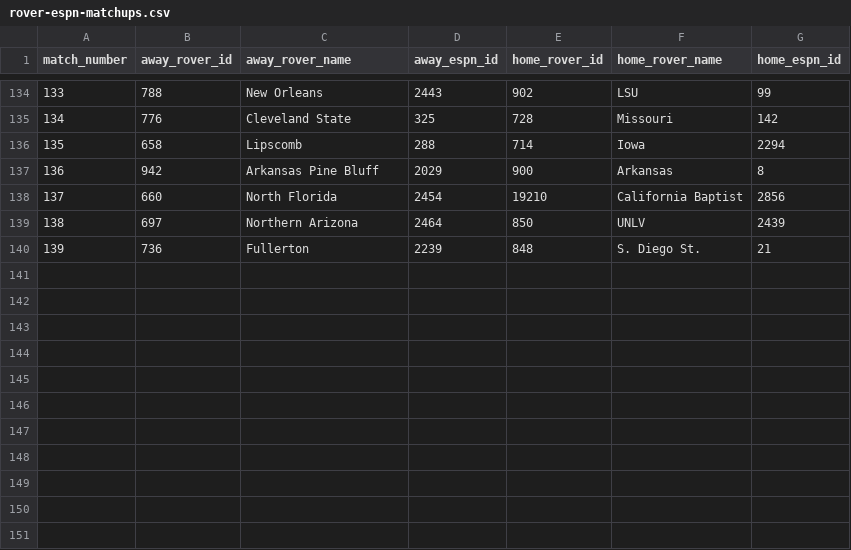
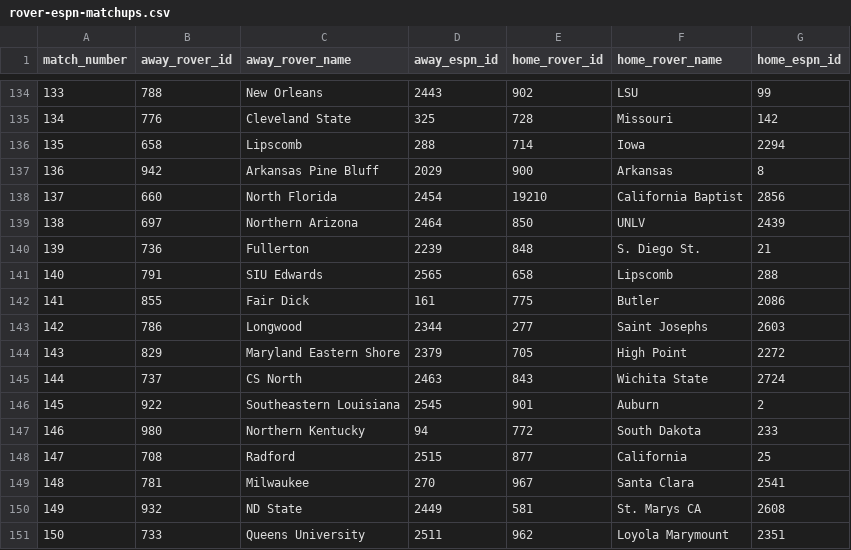
Before and after one commit to Nox1do/rover-basketball, a CSV file: CBB/data/rover-espn-matchups.csv, drawn as a sheet; only a part is shown, gaps mark what is left out.

Commit message:
feat(cbb): add 11 new ESPN team mappings and screenshot matchups v0.1.10

```diff
--- a/CBB/data/rover-espn-matchups.csv
+++ b/CBB/data/rover-espn-matchups.csv
@@ -140 +140,12 @@ match_number,away_rover_id,away_rover_name,away_espn_id,home_rover_id,home_rover
 139,736,Fullerton,2239,848,S. Diego St.,21
+140,791,SIU Edwards,2565,658,Lipscomb,288
+141,855,Fair Dick,161,775,Butler,2086
+142,786,Longwood,2344,277,Saint Josephs,2603
+143,829,Maryland Eastern Shore,2379,705,High Point,2272
+144,737,CS North,2463,843,Wichita State,2724
+145,922,Southeastern Louisiana,2545,901,Auburn,2
+146,980,Northern Kentucky,94,772,South Dakota,233
+147,708,Radford,2515,877,California,25
+148,781,Milwaukee,270,967,Santa Clara,2541
+149,932,ND State,2449,581,St. Marys CA,2608
+150,733,Queens University,2511,962,Loyola Marymount,2351
```
Also changed, not shown: 10 other files.
